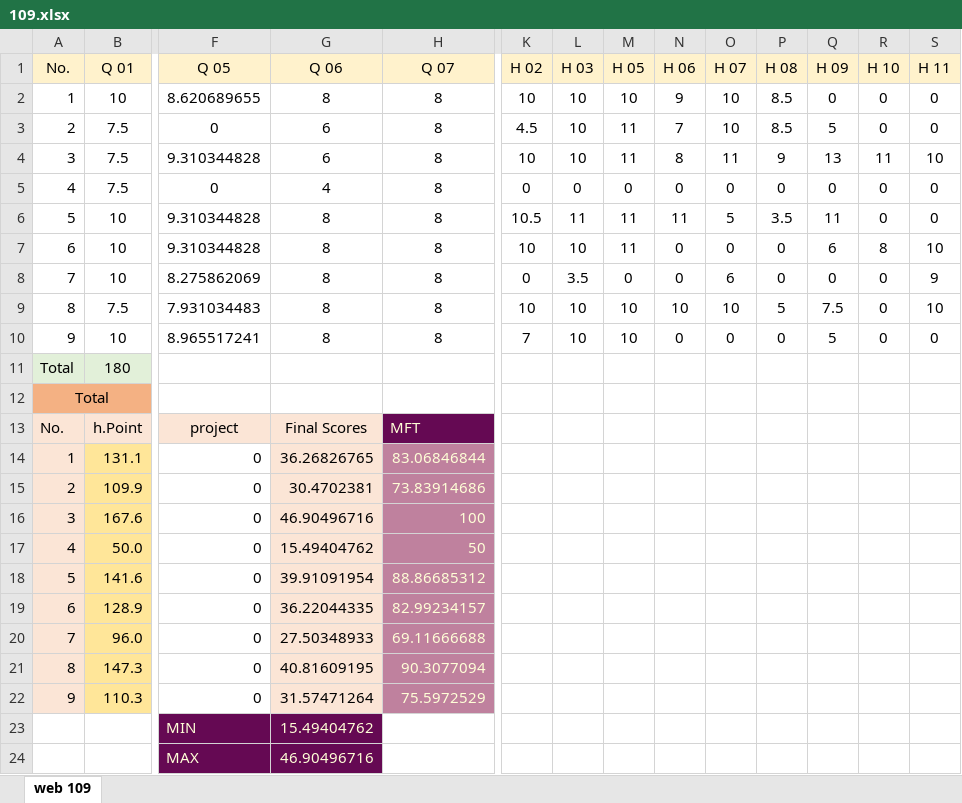
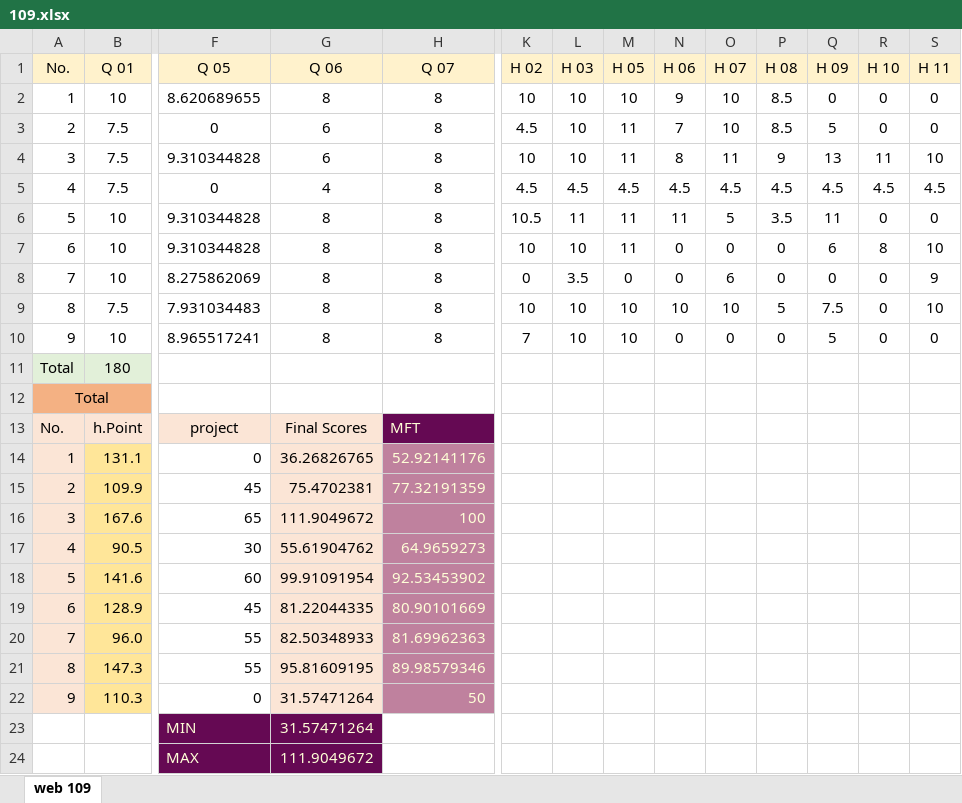
Before and after one commit to mkazemiraz/mft-scores, an Excel workbook: 109/109.xlsx, sheet web 109, drawn as a sheet; only a part is shown, gaps mark what is left out; values as stored, in another font and other column widths than the file's, no borders; removed rows and columns are numbered as before the commit, all else as after; rows hold the shown columns only; the diff names each change by its address in the sheet, - before the commit and + after, or states it on an @@ line.

Commit message:
updated

```diff
--- a/109/109.xlsx (sheet web 109)
+++ b/109/109.xlsx (sheet web 109)
-K5 (H 02): 0
+K5 (H 02): 4.5
-L5 (H 03): 0
+L5 (H 03): 4.5
-M5 (H 05): 0
+M5 (H 05): 4.5
-N5 (H 06): 0
+N5 (H 06): 4.5
-O5 (H 07): 0
+O5 (H 07): 4.5
-P5 (H 08): 0
+P5 (H 08): 4.5
-Q5 (H 09): 0
+Q5 (H 09): 4.5
-R5 (H 10): 0
+R5 (H 10): 4.5
-S5 (H 11): 0
+S5 (H 11): 4.5
-H14 (Q 07): 83.06846844
+H14 (Q 07): 52.92141176
-F15 (Q 05): 0
+F15 (Q 05): 45
-G15 (Q 06): 30.4702381
+G15 (Q 06): 75.4702381
-H15 (Q 07): 73.83914686
+H15 (Q 07): 77.32191359
-F16 (Q 05): 0
+F16 (Q 05): 65
-G16 (Q 06): 46.90496716
+G16 (Q 06): 111.9049672
-row 17: 4 | 50.0 | 0 | 15.49404762 | 50
+row 17: 4 | 90.5 | 30 | 55.61904762 | 64.9659273
-F18 (Q 05): 0
+F18 (Q 05): 60
-G18 (Q 06): 39.91091954
+G18 (Q 06): 99.91091954
-H18 (Q 07): 88.86685312
+H18 (Q 07): 92.53453902
-F19 (Q 05): 0
+F19 (Q 05): 45
-G19 (Q 06): 36.22044335
+G19 (Q 06): 81.22044335
-H19 (Q 07): 82.99234157
+H19 (Q 07): 80.90101669
-F20:F21 (Q 05): 0
+F20:F21 (Q 05): 55
-G20 (Q 06): 27.50348933
+G20 (Q 06): 82.50348933
-H20 (Q 07): 69.11666688
+H20 (Q 07): 81.69962363
-G21 (Q 06): 40.81609195
+G21 (Q 06): 95.81609195
-H21 (Q 07): 90.3077094
+H21 (Q 07): 89.98579346
-H22 (Q 07): 75.5972529
+H22 (Q 07): 50
-G23 (Q 06): 15.49404762
+G23 (Q 06): 31.57471264
-G24 (Q 06): 46.90496716
+G24 (Q 06): 111.9049672
```
